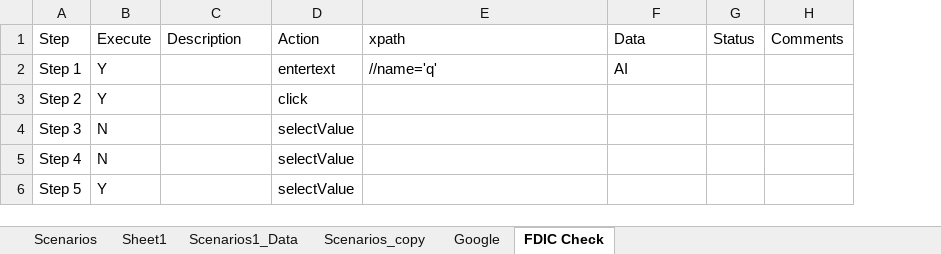
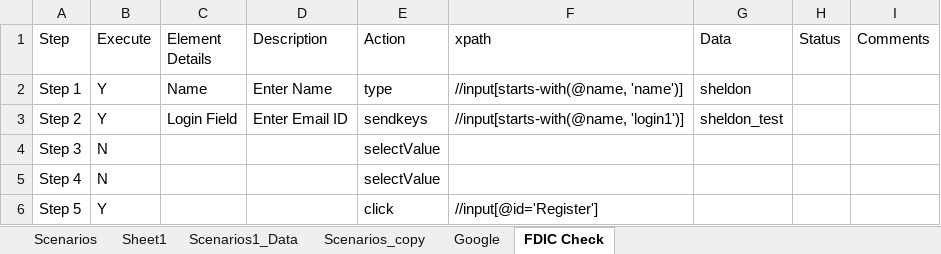
Before and after one commit to venugk81/pythonselenium, an Excel workbook: data/data_sheet.xlsx, sheet FDIC Check, drawn as a sheet; values as stored, in another font and other column widths than the file's, no borders; addresses are those after the commit; the diff names each change by its address in the sheet, - before the commit and + after, or states it on an @@ line.

```diff
--- a/data/data_sheet.xlsx (sheet FDIC Check)
+++ b/data/data_sheet.xlsx (sheet FDIC Check)
+column C (Element Details), rows 2-3: Name | Login Field
-D2 (Description): (empty)
+D2 (Description): Enter Name
-E2 (Action): entertext
+E2 (Action): type
-F2 (xpath): //name='q'
+F2 (xpath): //input[starts-with(@name, 'name')]
-G2 (Data): AI
+G2 (Data): sheldon
-D3 (Description): (empty)
+D3 (Description): Enter Email ID
-E3 (Action): click
+E3 (Action): sendkeys
-F3 (xpath): (empty)
+F3 (xpath): //input[starts-with(@name, 'login1')]
-G3 (Data): (empty)
+G3 (Data): sheldon_test
-E6 (Action): selectValue
+E6 (Action): click
-F6 (xpath): (empty)
+F6 (xpath): //input[@id='Register']
```
Also changed, not shown: sheet Google, sheet Scenarios_copy, data/data_sheet2.xlsx, data/data_sheet3.xlsx, 3 other files.
